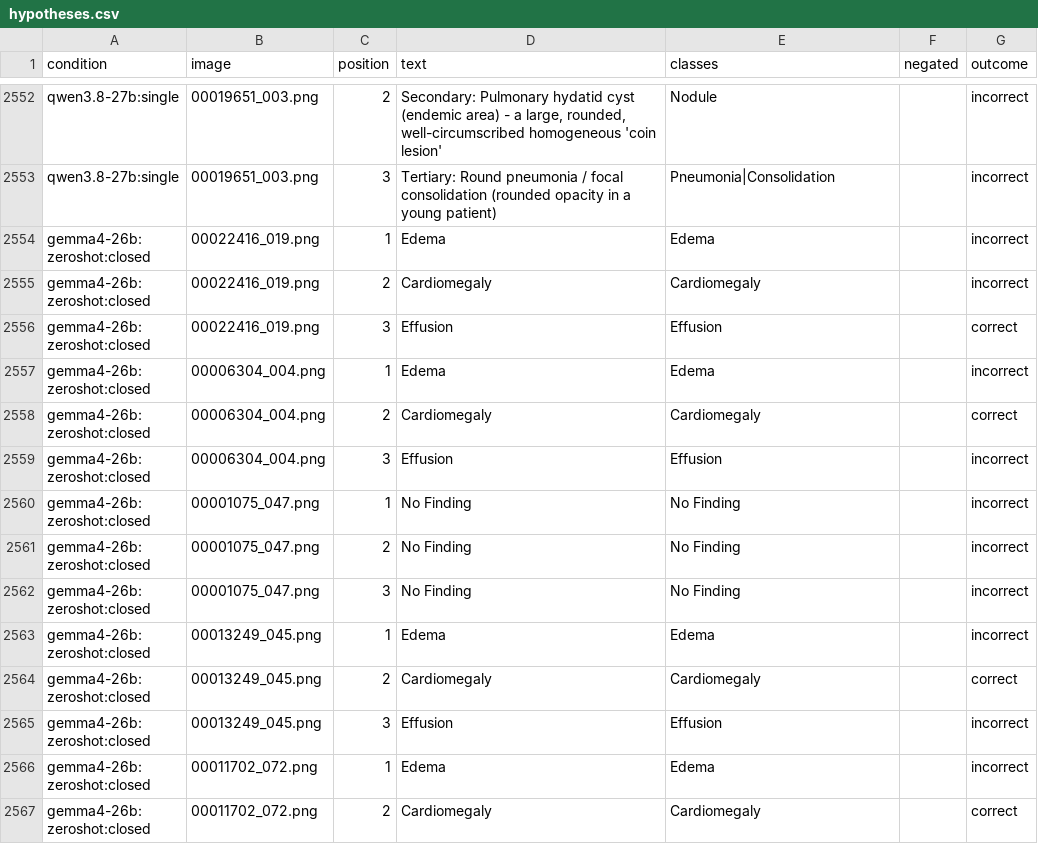
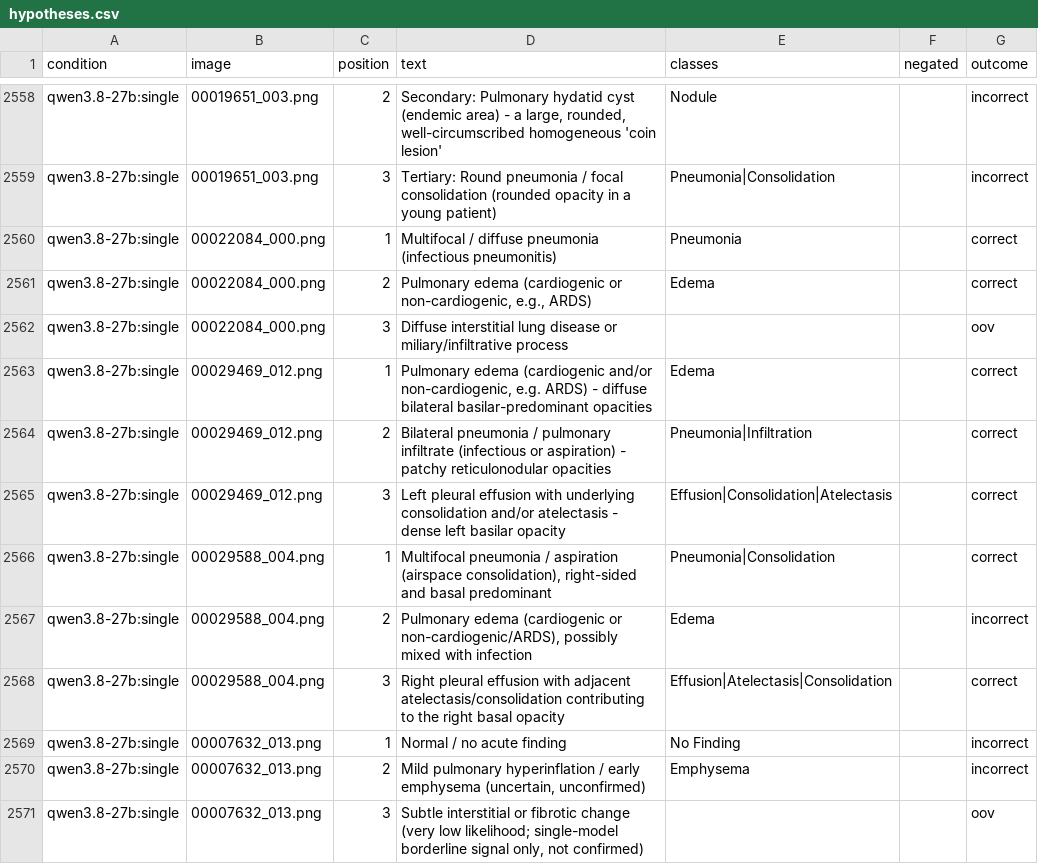
Before and after one commit to CodeWracker/AgentXray, a CSV file: analysis/exp1/hypotheses.csv, drawn as a sheet; only a part is shown, gaps mark what is left out; the shorter side is filled out with more unchanged rows; the diff covers the shown part only.

Commit message:
Metricas com agente unico aberto do Exp 2 do Qwen3.6 concluido

```diff
--- a/analysis/exp1/hypotheses.csv
+++ b/analysis/exp1/hypotheses.csv
@@ -2553 +2559,13 @@ qwen3.8-27b:single,00019651_003.png,2,"Secondary: Pulmonary hydatid cyst (endemi
 qwen3.8-27b:single,00019651_003.png,3,Tertiary: Round pneumonia / focal consolidation (rounded opacity in a young patient),Pneumonia|Consolidation,,incorrect
+qwen3.8-27b:single,00022084_000.png,1,Multifocal / diffuse pneumonia (infectious pneumonitis),Pneumonia,,correct
+qwen3.8-27b:single,00022084_000.png,2,"Pulmonary edema (cardiogenic or non-cardiogenic, e.g., ARDS)",Edema,,correct
+qwen3.8-27b:single,00022084_000.png,3,Diffuse interstitial lung disease or miliary/infiltrative process,,,oov
+qwen3.8-27b:single,00029469_012.png,1,"Pulmonary edema (cardiogenic and/or non-cardiogenic, e.g. ARDS) - diffuse bilateral basilar-predominant opacities",Edema,,correct
+qwen3.8-27b:single,00029469_012.png,2,Bilateral pneumonia / pulmonary infiltrate (infectious or aspiration) - patchy reticulonodular opacities,Pneumonia|Infiltration,,correct
+qwen3.8-27b:single,00029469_012.png,3,Left pleural effusion with underlying consolidation and/or atelectasis - dense left basilar opacity,Effusion|Consolidation|Atelectasis,,correct
+qwen3.8-27b:single,00029588_004.png,1,"Multifocal pneumonia / aspiration (airspace consolidation), right-sided and basal predominant",Pneumonia|Consolidation,,correct
+qwen3.8-27b:single,00029588_004.png,2,"Pulmonary edema (cardiogenic or non-cardiogenic/ARDS), possibly mixed with infection",Edema,,incorrect
+qwen3.8-27b:single,00029588_004.png,3,Right pleural effusion with adjacent atelectasis/consolidation contributing to the right basal opacity,Effusion|Atelectasis|Consolidation,,correct
+qwen3.8-27b:single,00007632_013.png,1,Normal / no acute finding,No Finding,,incorrect
+qwen3.8-27b:single,00007632_013.png,2,"Mild pulmonary hyperinflation / early emphysema (uncertain, unconfirmed)",Emphysema,,incorrect
+qwen3.8-27b:single,00007632_013.png,3,"Subtle interstitial or fibrotic change (very low likelihood; single-model borderline signal only, not confirmed)",,,oov
```
Also changed, not shown: 18 added rows elsewhere in this file, analysis/exp1/cases.csv, analysis/exp1/oov_audit.csv, 13 other files.
